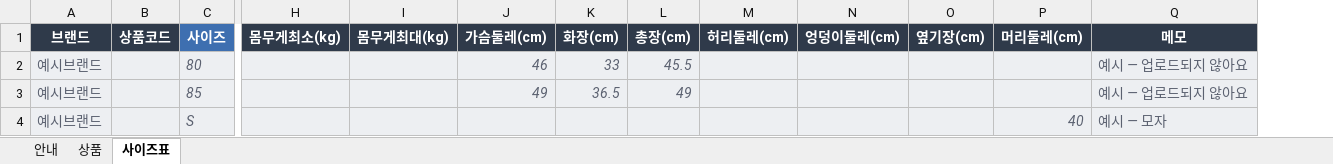
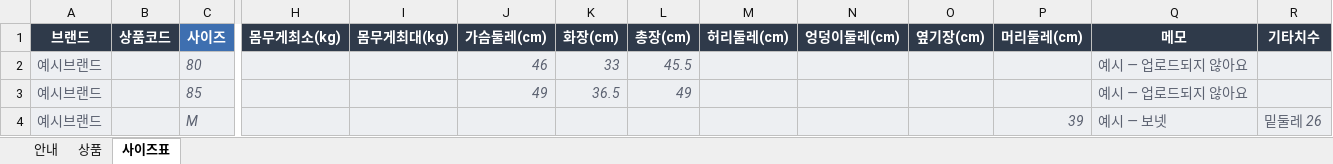
Before and after one commit to dori-2i/kkomul, an Excel workbook: data/kkomul_products_template.xlsx, sheet 사이즈표, drawn as a sheet; only a part is shown, gaps mark what is left out; values as stored, in another font and other column widths than the file's, no borders; removed rows and columns are numbered as before the commit, all else as after; rows hold the shown columns only; the diff names each change by its address in the sheet, - before the commit and + after, or states it on an @@ line.

Commit message:
사이즈표 기타치수, 상품 이미지 여러 장 지원

```diff
--- a/data/kkomul_products_template.xlsx (sheet 사이즈표)
+++ b/data/kkomul_products_template.xlsx (sheet 사이즈표)
+column R (기타치수), empty
-row 4: 예시브랜드 |  | S |  |  |  |  |  |  |  |  | 40 | 예시 — 모자
+row 4: 예시브랜드 |  | M |  |  |  |  |  |  |  |  | 39 | 예시 — 보넷 | 밑둘레 26
```
Also changed, not shown: sheet 안내, 4 other files.
